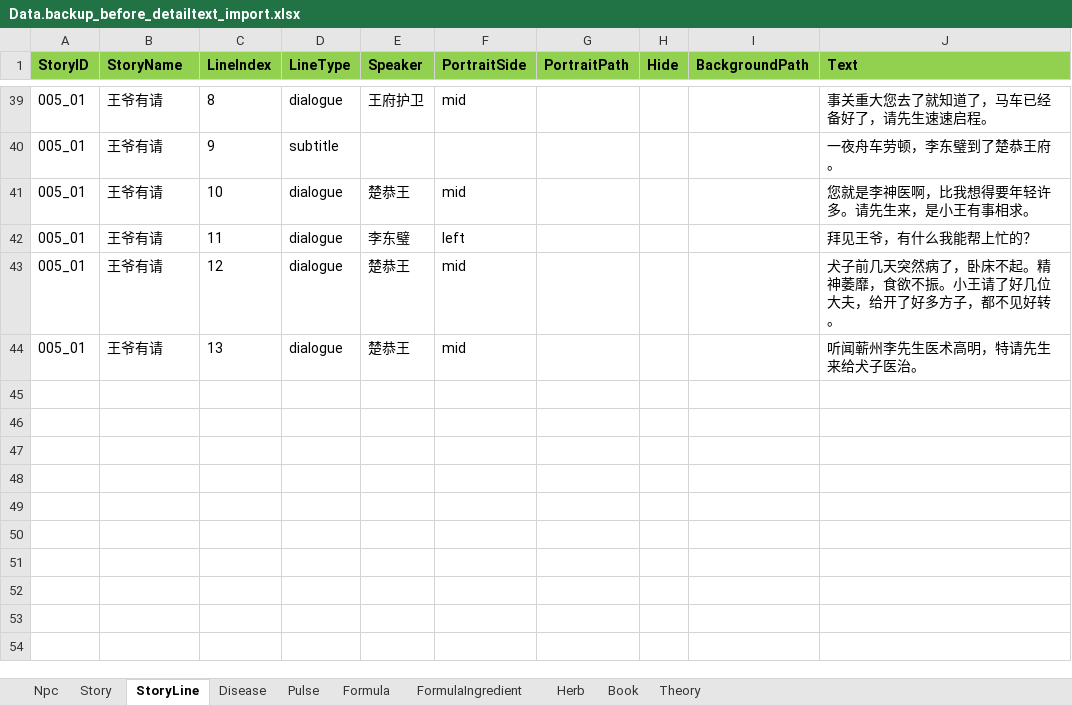
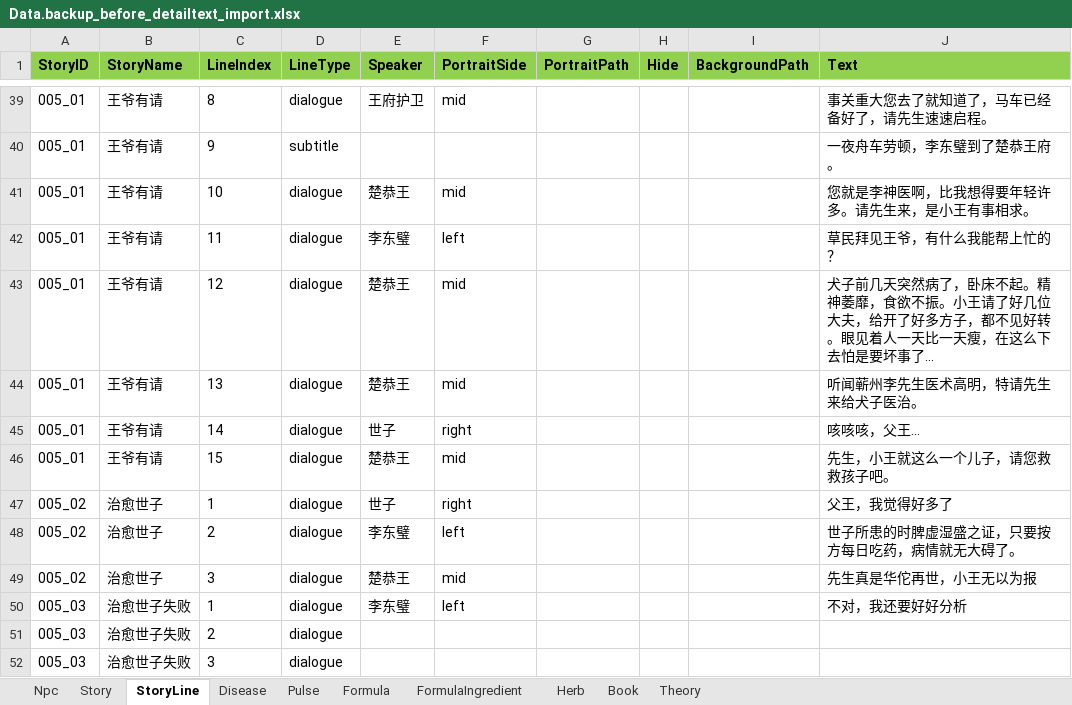
Before and after one commit to lqc19891229/Doctor, an Excel workbook: DataTables/Data.backup_before_detailtext_import.xlsx, sheet StoryLine, drawn as a sheet; only a part is shown, gaps mark what is left out; values as stored, in another font and other column widths than the file's, no borders; the diff names each change by its address in the sheet, - before the commit and + after, or states it on an @@ line.

```diff
--- a/DataTables/Data.backup_before_detailtext_import.xlsx (sheet StoryLine)
+++ b/DataTables/Data.backup_before_detailtext_import.xlsx (sheet StoryLine)
-J42 (Text): 拜见王爷，有什么我能帮上忙的？
+J42 (Text): 草民拜见王爷，有什么我能帮上忙的？
-J43 (Text): …见好转。
+J43 (Text): …见好转。眼见着人一天比一天瘦，在这么下去怕是要坏事了…
+row 45: 005_01 | 王爷有请 | 14 | dialogue | 世子 | right |  |  |  | 咳咳咳，父王…
+row 46: 005_01 | 王爷有请 | 15 | dialogue | 楚恭王 | mid |  |  |  | 先生，小王就这么一个儿子，请您救救孩子吧。
+row 47: 005_02 | 治愈世子 | 1 | dialogue | 世子 | right |  |  |  | 父王，我觉得好多了
+row 48: 005_02 | 治愈世子 | 2 | dialogue | 李东璧 | left |  |  |  | 世子所患的时脾虚湿盛之证，只要按方每日吃药，病情就无大碍了。
+row 49: 005_02 | 治愈世子 | 3 | dialogue | 楚恭王 | mid |  |  |  | 先生真是华佗再世，小王无以为报
+row 50: 005_03 | 治愈世子失败 | 1 | dialogue | 李东璧 | left |  |  |  | 不对，我还要好好分析
+row 51: 005_03 | 治愈世子失败 | 2 | dialogue
+row 52: 005_03 | 治愈世子失败 | 3 | dialogue
```
Also changed, not shown: sheet Story, DataTables/Data.xlsx, DataTables/DetailText/剧情/005_01王爷有请.xlsx, 13 other files.
